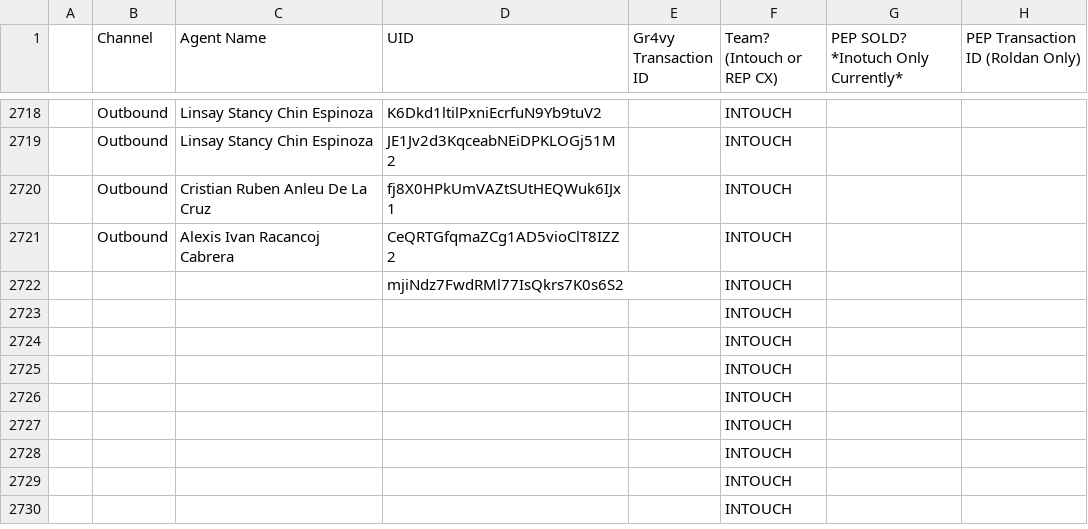
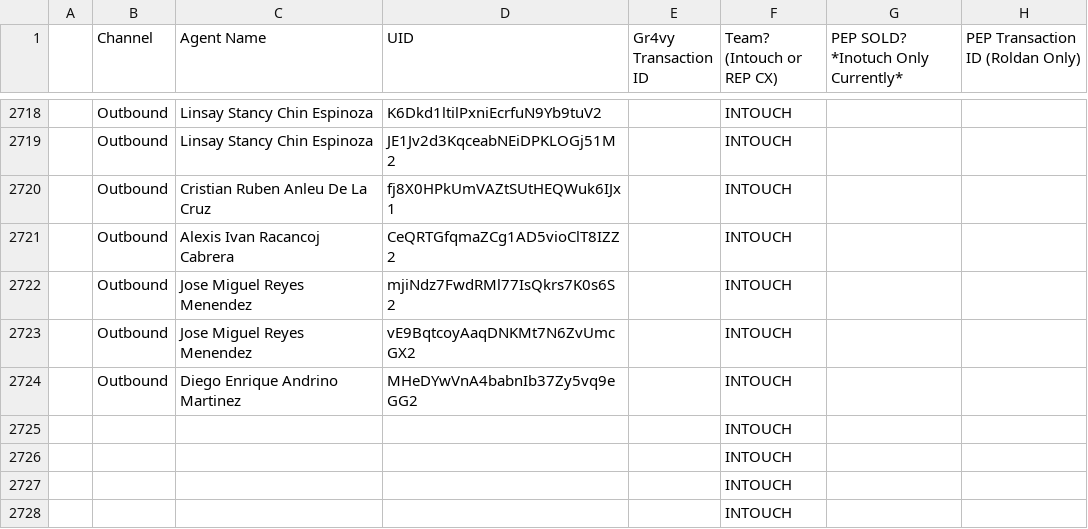
Before and after one commit to joshuawagner-create/leaderboard-data, a CSV file: data.csv, drawn as a sheet; only a part is shown, gaps mark what is left out; the shorter side is filled out with more unchanged rows.

Commit message:
Update leaderboard data 2026-11-03T20:49:11.080Z

```diff
--- a/data.csv
+++ b/data.csv
@@ -2721,5 +2721,5 @@
 ,Outbound,Alexis Ivan Racancoj Cabrera,CeQRTGfqmaZCg1AD5vioClT8IZZ2,,INTOUCH,,
-,,,mjiNdz7FwdRMl77IsQkrs7K0s6S2,,INTOUCH,,
-,,,,,INTOUCH,,
-,,,,,INTOUCH,,
+,Outbound,Jose Miguel Reyes Menendez,mjiNdz7FwdRMl77IsQkrs7K0s6S2,,INTOUCH,,
+,Outbound,Jose Miguel Reyes Menendez,vE9BqtcoyAaqDNKMt7N6ZvUmcGX2,,INTOUCH,,
+,Outbound,Diego Enrique Andrino Martinez,MHeDYwVnA4babnIb37Zy5vq9eGG2,,INTOUCH,,
 ,,,,,INTOUCH,,
```
